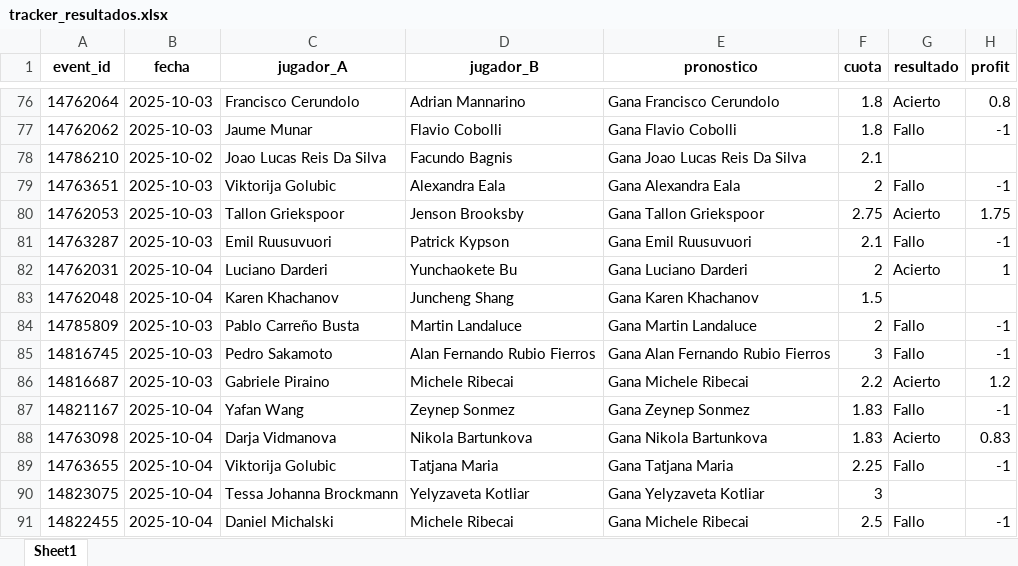
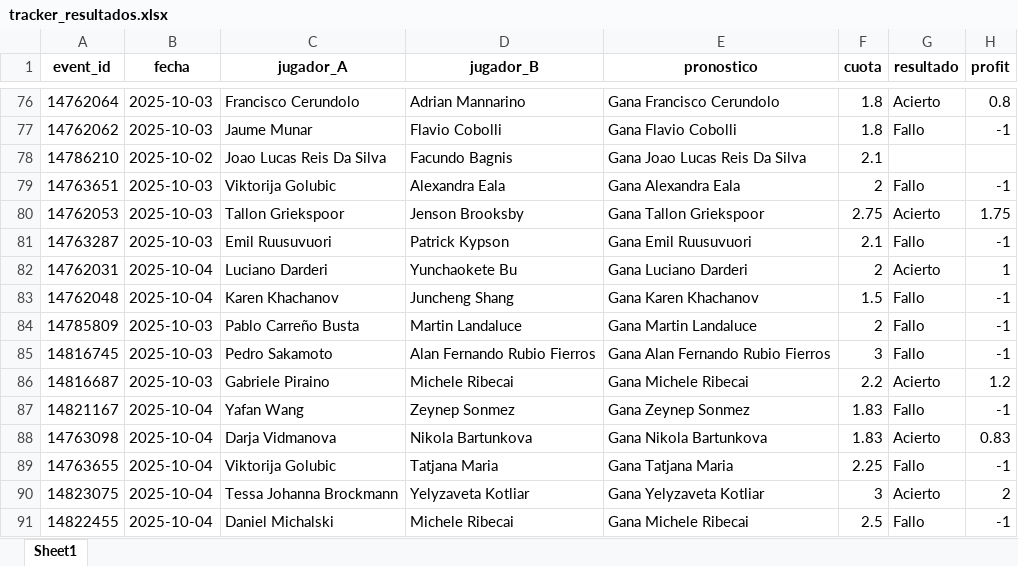
Before and after one commit to andreuroigv/tennis-tracker-app, an Excel workbook: tracker_resultados.xlsx, sheet Sheet1, drawn as a sheet; only a part is shown, gaps mark what is left out; values as stored, in another font and other column widths than the file's, no borders; the diff names each change by its address in the sheet, - before the commit and + after, or states it on an @@ line.

Commit message:
🔄 Actualización automática del tracker

```diff
--- a/tracker_resultados.xlsx (sheet Sheet1)
+++ b/tracker_resultados.xlsx (sheet Sheet1)
-G83 (resultado): (empty)
+G83 (resultado): Fallo
-H83 (profit): (empty)
+H83 (profit): -1
-G90 (resultado): (empty)
+G90 (resultado): Acierto
-H90 (profit): (empty)
+H90 (profit): 2
```
